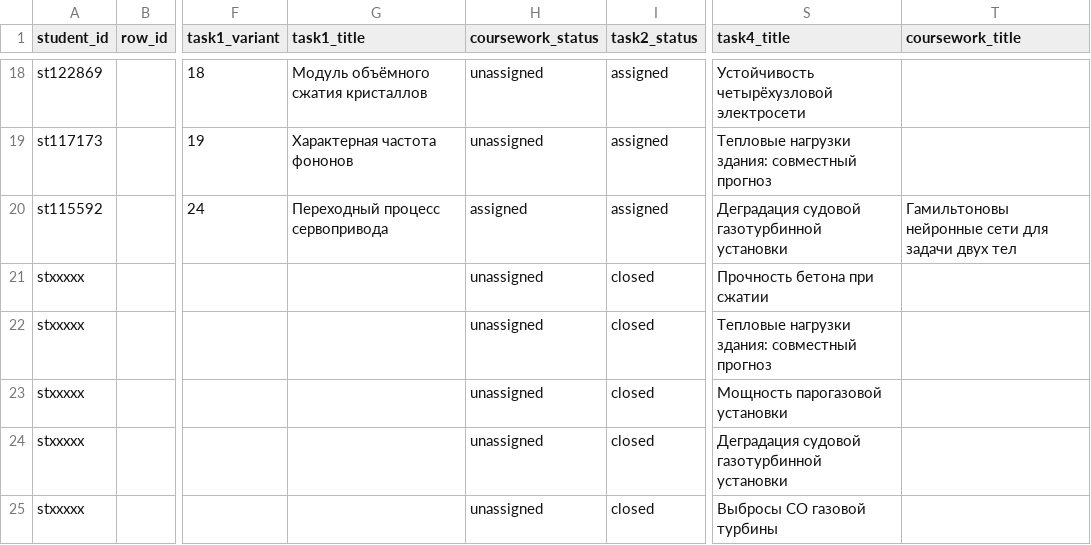
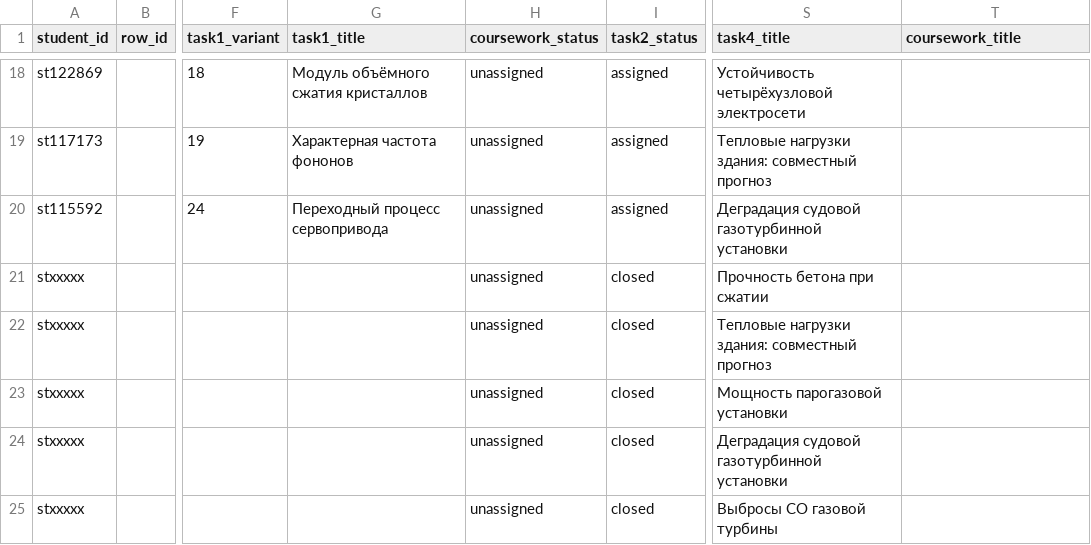
Before and after one commit to CKPEIIKA/ckpeiika.github.io, a CSV file: _data/ml_students.csv, drawn as a sheet; only a part is shown, gaps mark what is left out; the diff names each change by its address in the sheet, - before the commit and + after, or states it on an @@ line.

Commit message:
Remove the Hamiltonian-network coursework topic from st115592

```diff
--- a/_data/ml_students.csv
+++ b/_data/ml_students.csv
-H20 (coursework_status): assigned
+H20 (coursework_status): unassigned
-T20 (coursework_title): Гамильтоновы нейронные сети для задачи двух тел
+T20 (coursework_title): (empty)
```
